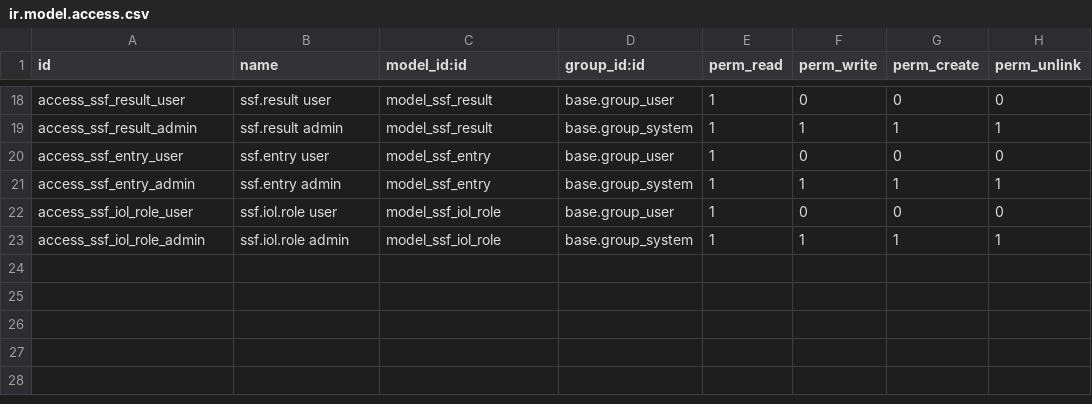
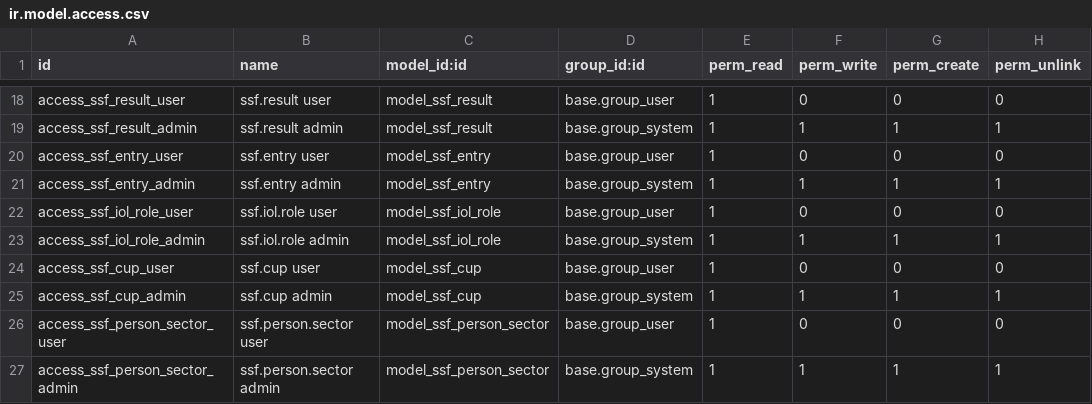
Before and after one commit to FredrikArvas/clio-tools, a CSV file: odoo-addons/ssf_competition/security/ir.model.access.csv, drawn as a sheet; only a part is shown, gaps mark what is left out.

```diff
--- a/odoo-addons/ssf_competition/security/ir.model.access.csv
+++ b/odoo-addons/ssf_competition/security/ir.model.access.csv
@@ -23 +23,5 @@ access_ssf_iol_role_user,ssf.iol.role user,model_ssf_iol_role,base.group_user,1,
 access_ssf_iol_role_admin,ssf.iol.role admin,model_ssf_iol_role,base.group_system,1,1,1,1
+access_ssf_cup_user,ssf.cup user,model_ssf_cup,base.group_user,1,0,0,0
+access_ssf_cup_admin,ssf.cup admin,model_ssf_cup,base.group_system,1,1,1,1
+access_ssf_person_sector_user,ssf.person.sector user,model_ssf_person_sector,base.group_user,1,0,0,0
+access_ssf_person_sector_admin,ssf.person.sector admin,model_ssf_person_sector,base.group_system,1,1,1,1
```
Also changed, not shown: 10 other files.
